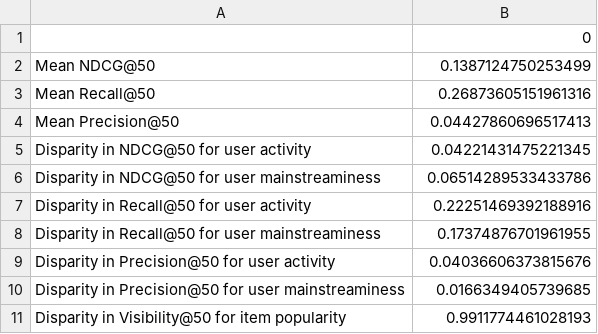
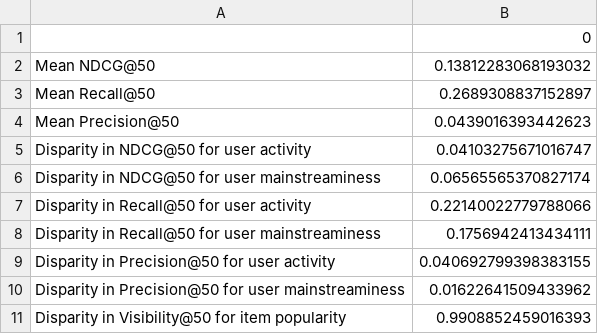
Before and after one commit to yasdel/RecSys_GPT, a CSV file: results/ml-latest-small/fairness_evaluations/CDL_text-embedding-ada-002_50.csv, drawn as a sheet.

Commit message:
upload fairness_metrics.csv from Colab

```diff
--- a/results/ml-latest-small/fairness_evaluations/CDL_text-embedding-ada-002_50.csv
+++ b/results/ml-latest-small/fairness_evaluations/CDL_text-embedding-ada-002_50.csv
@@ -1,11 +1,11 @@
 ,0
-Mean NDCG@50,0.1387124750253499
-Mean Recall@50,0.26873605151961316
-Mean Precision@50,0.04427860696517413
-Disparity in NDCG@50 for user activity,0.04221431475221345
-Disparity in NDCG@50 for user mainstreaminess,0.06514289533433786
-Disparity in Recall@50 for user activity,0.22251469392188916
-Disparity in Recall@50 for user mainstreaminess,0.17374876701961955
-Disparity in Precision@50 for user activity,0.04036606373815676
-Disparity in Precision@50 for user mainstreaminess,0.0166349405739685
-Disparity in Visibility@50 for item popularity,0.9911774461028193
+Mean NDCG@50,0.13812283068193032
+Mean Recall@50,0.2689308837152897
+Mean Precision@50,0.0439016393442623
+Disparity in NDCG@50 for user activity,0.04103275671016747
+Disparity in NDCG@50 for user mainstreaminess,0.06565565370827174
+Disparity in Recall@50 for user activity,0.22140022779788066
+Disparity in Recall@50 for user mainstreaminess,0.1756942413434111
+Disparity in Precision@50 for user activity,0.040692799398383155
+Disparity in Precision@50 for user mainstreaminess,0.01622641509433962
+Disparity in Visibility@50 for item popularity,0.9908852459016393
```
